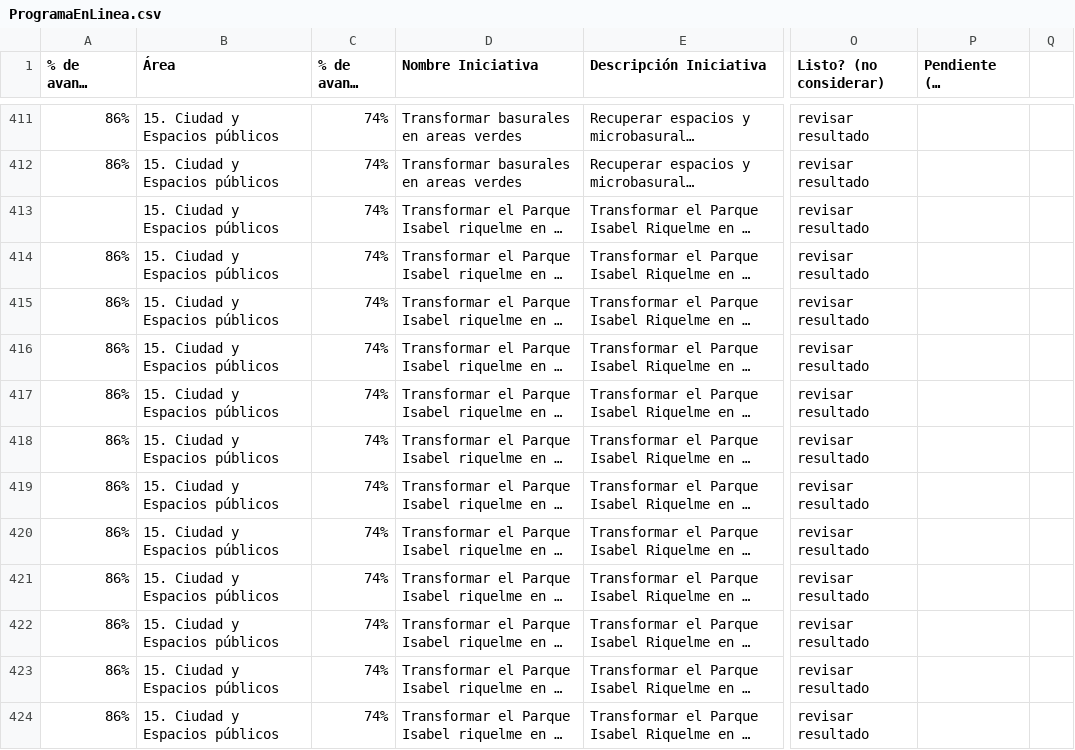
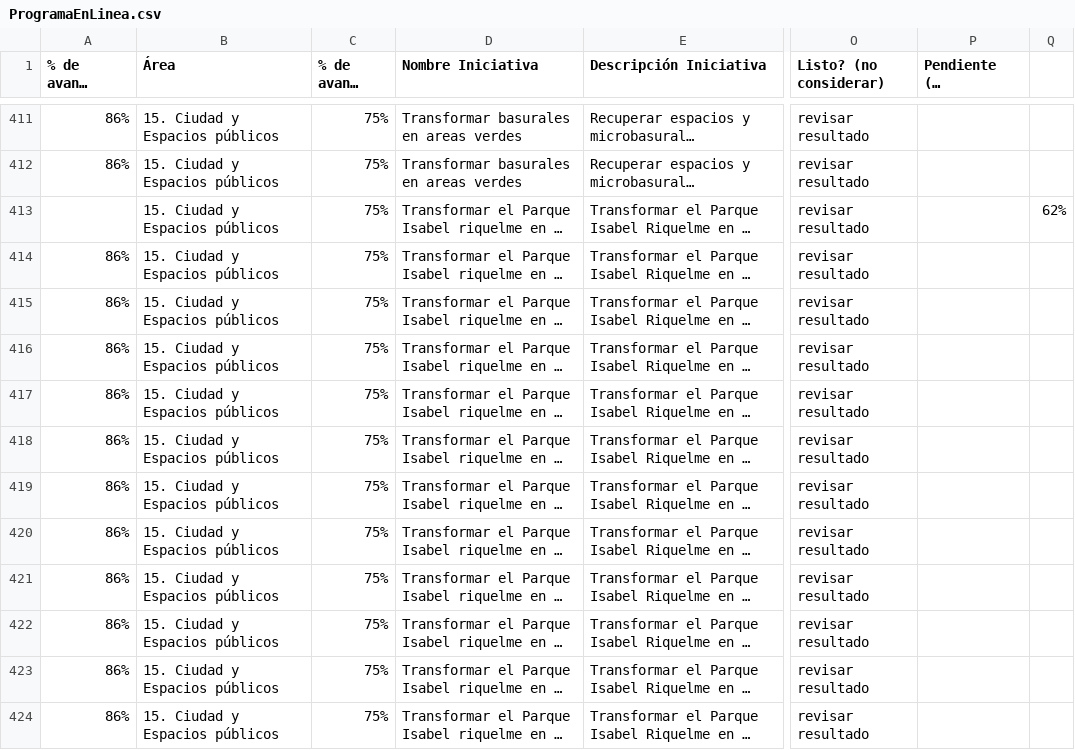
Before and after one commit to DatosSanJoaquin/ProgramaLinea, a CSV file: public/ProgramaEnLinea.csv, drawn as a sheet; only a part is shown, gaps mark what is left out; long unchanged cells end in …; the diff covers the shown part only; the diff names each change by its address in the sheet, - before the commit and + after, or states it on an @@ line.

```diff
--- a/public/ProgramaEnLinea.csv
+++ b/public/ProgramaEnLinea.csv
-C411:C424 (% de avance área): 74%
+C411:C424 (% de avance área): 75%
-Q413: (empty)
+Q413: 62%
```
Also changed, not shown: 80 edited cells elsewhere in this file.
